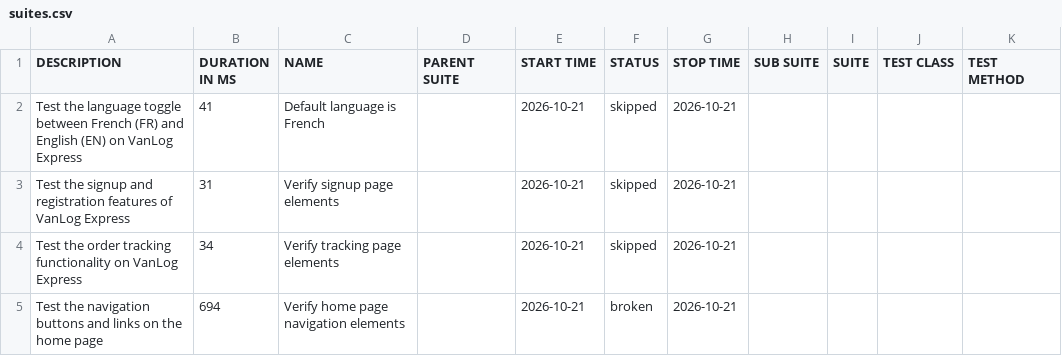
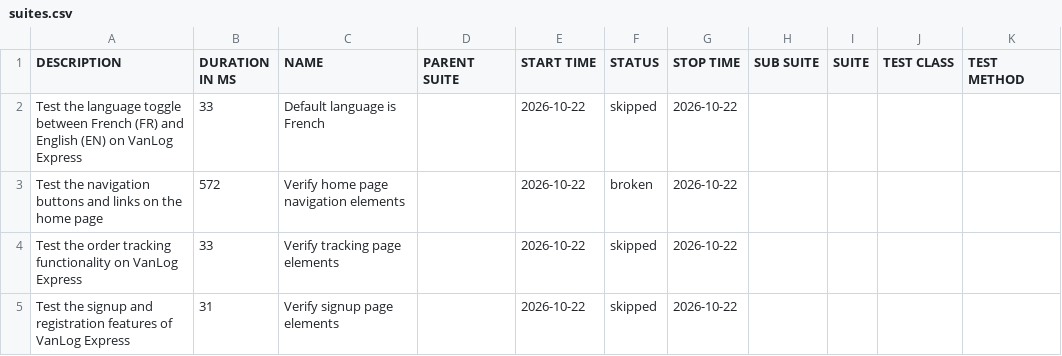
Before and after one commit to Raef211/Automation-vanlog-express, a CSV file: nightly/data/suites.csv, drawn as a sheet.

```diff
--- a/nightly/data/suites.csv
+++ b/nightly/data/suites.csv
@@ -1,5 +1,5 @@
 "DESCRIPTION","DURATION IN MS","NAME","PARENT SUITE","START TIME","STATUS","STOP TIME","SUB SUITE","SUITE","TEST CLASS","TEST METHOD"
-"Test the language toggle between French (FR) and English (EN) on VanLog Express","41","Default language is French","","2026-10-21","skipped","2026-10-21","","","",""
-"Test the signup and registration features of VanLog Express","31","Verify signup page elements","","2026-10-21","skipped","2026-10-21","","","",""
-"Test the order tracking functionality on VanLog Express","34","Verify tracking page elements","","2026-10-21","skipped","2026-10-21","","","",""
-"Test the navigation buttons and links on the home page","694","Verify home page navigation elements","","2026-10-21","broken","2026-10-21","","","",""
+"Test the language toggle between French (FR) and English (EN) on VanLog Express","33","Default language is French","","2026-10-22","skipped","2026-10-22","","","",""
+"Test the navigation buttons and links on the home page","572","Verify home page navigation elements","","2026-10-22","broken","2026-10-22","","","",""
+"Test the order tracking functionality on VanLog Express","33","Verify tracking page elements","","2026-10-22","skipped","2026-10-22","","","",""
+"Test the signup and registration features of VanLog Express","31","Verify signup page elements","","2026-10-22","skipped","2026-10-22","","","",""
```
Also changed, not shown: nightly/data/behaviors.csv, 20 other files.
